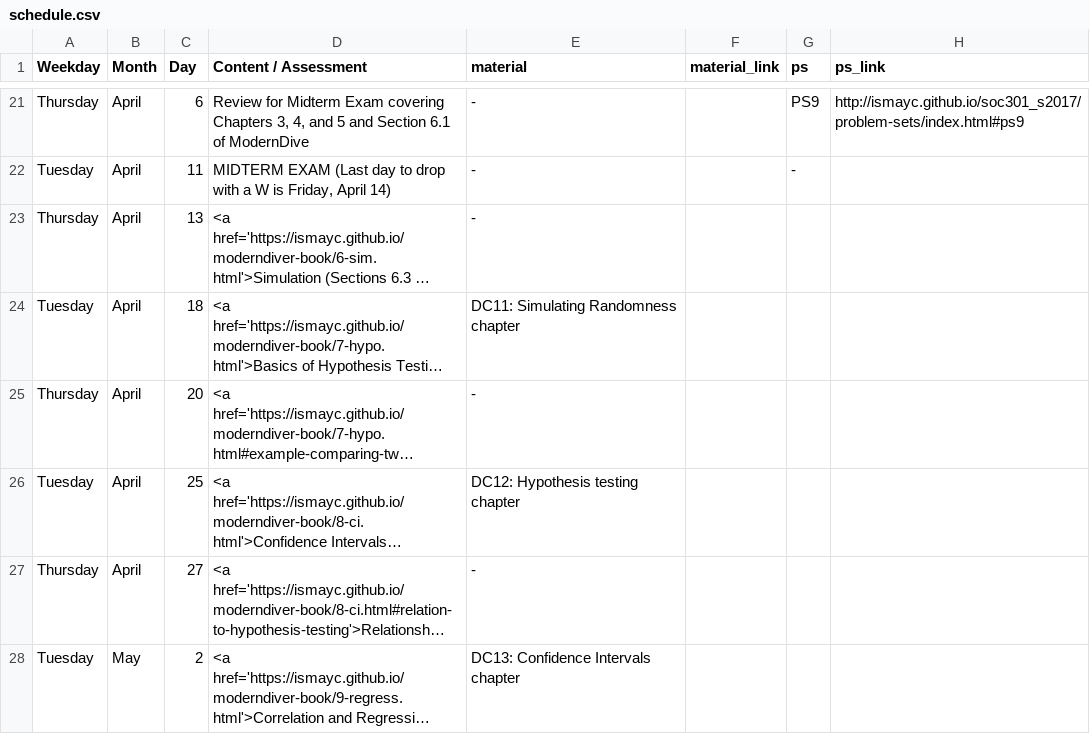
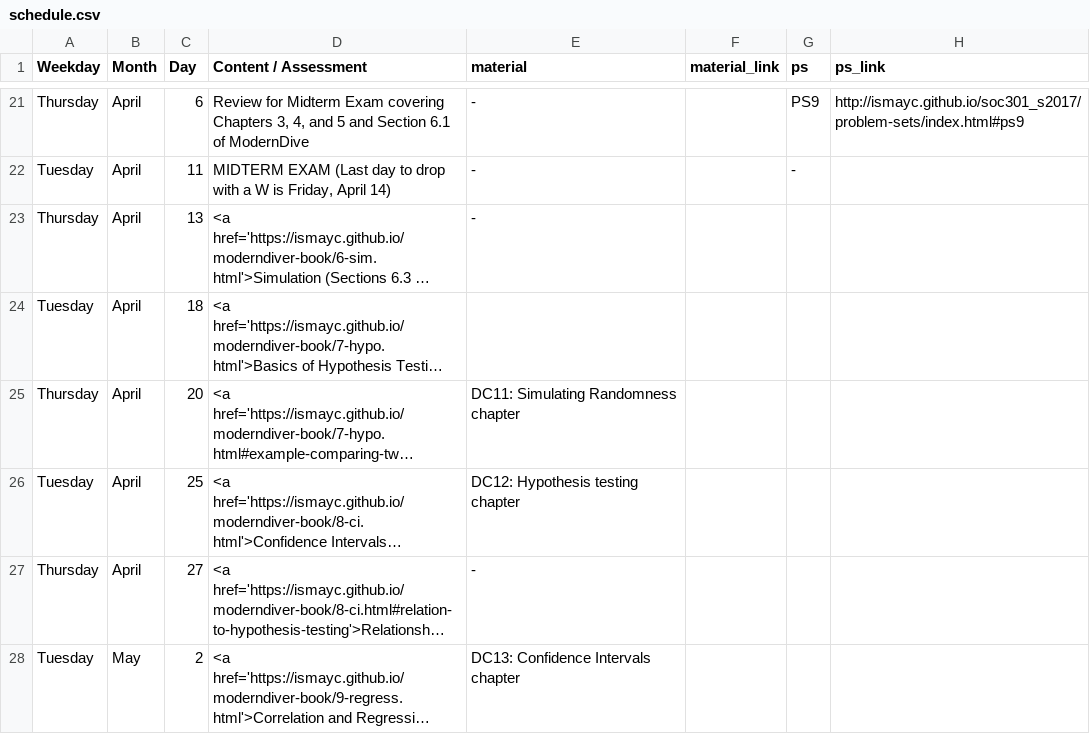
Before and after one commit to ismayc/soc301_s2017, a CSV file: content/schedule.csv, drawn as a sheet; only a part is shown, gaps mark what is left out; long unchanged cells end in …; the diff names each change by its address in the sheet, - before the commit and + after, or states it on an @@ line.

Commit message:
Update schedule

```diff
--- a/content/schedule.csv
+++ b/content/schedule.csv
-E24 (material): DC11: Simulating Randomness chapter
+E24 (material): (empty)
-E25 (material): -
+E25 (material): DC11: Simulating Randomness chapter
```
Also changed, not shown: docs/schedule.csv, 2 other files.
